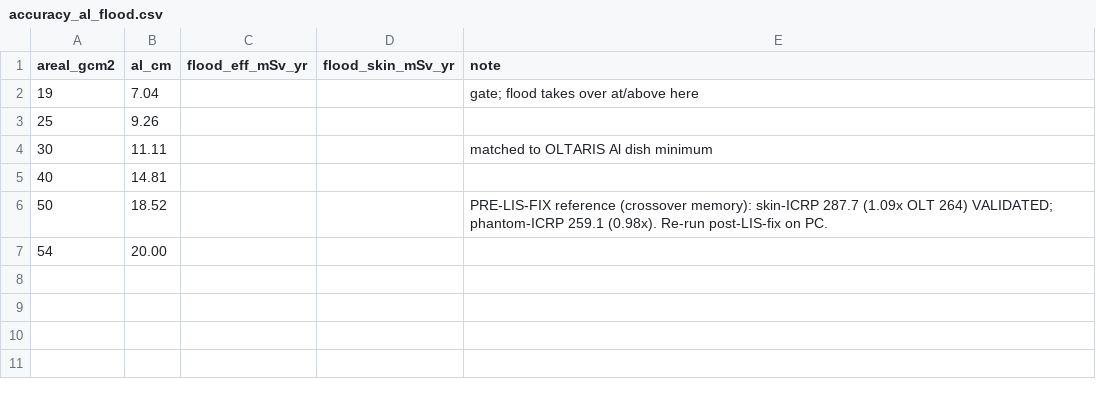
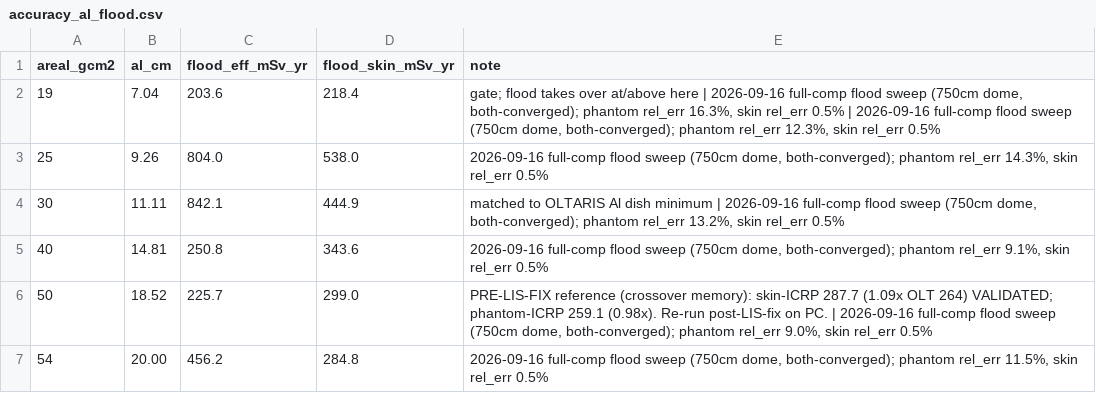
Before and after one commit to kaliyana-h/Radiation-Simulation, a CSV file: paper/accuracy_al_flood.csv, drawn as a sheet.

Commit message:
flood results

```diff
--- a/paper/accuracy_al_flood.csv
+++ b/paper/accuracy_al_flood.csv
@@ -1,7 +1,7 @@
 areal_gcm2,al_cm,flood_eff_mSv_yr,flood_skin_mSv_yr,note
-19,7.04,,,gate; flood takes over at/above here
-25,9.26,,,
-30,11.11,,,matched to OLTARIS Al dish minimum
-40,14.81,,,
-50,18.52,,,PRE-LIS-FIX reference (crossover memory): skin-ICRP 287.7 (1.09x OLT 264) VALIDATED; phantom-ICRP 259.1 (0.98x). Re-run post-LIS-fix on PC.
-54,20.00,,,
+19,7.04,203.6,218.4,"gate; flood takes over at/above here | 2026-09-16 full-comp flood sweep (750cm dome, both-converged); phantom rel_err 16.3%, skin rel_err 0.5% | 2026-09-16 full-comp flood sweep (750cm dome, both-converged); phantom rel_err 12.3%, skin rel_err 0.5%"
+25,9.26,804.0,538.0,"2026-09-16 full-comp flood sweep (750cm dome, both-converged); phantom rel_err 14.3%, skin rel_err 0.5%"
+30,11.11,842.1,444.9,"matched to OLTARIS Al dish minimum | 2026-09-16 full-comp flood sweep (750cm dome, both-converged); phantom rel_err 13.2%, skin rel_err 0.5%"
+40,14.81,250.8,343.6,"2026-09-16 full-comp flood sweep (750cm dome, both-converged); phantom rel_err 9.1%, skin rel_err 0.5%"
+50,18.52,225.7,299.0,"PRE-LIS-FIX reference (crossover memory): skin-ICRP 287.7 (1.09x OLT 264) VALIDATED; phantom-ICRP 259.1 (0.98x). Re-run post-LIS-fix on PC. | 2026-09-16 full-comp flood sweep (750cm dome, both-converged); phantom rel_err 9.0%, skin rel_err 0.5%"
+54,20.00,456.2,284.8,"2026-09-16 full-comp flood sweep (750cm dome, both-converged); phantom rel_err 11.5%, skin rel_err 0.5%"
```
